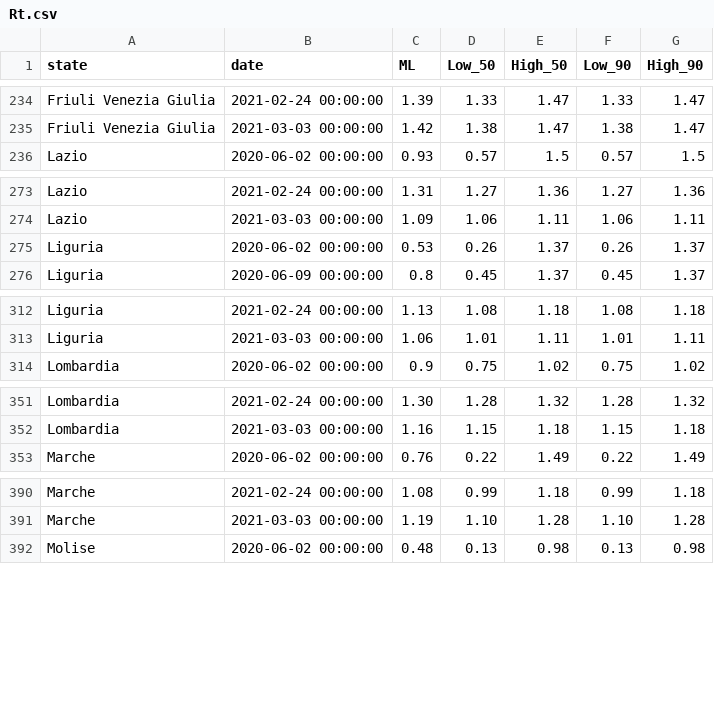
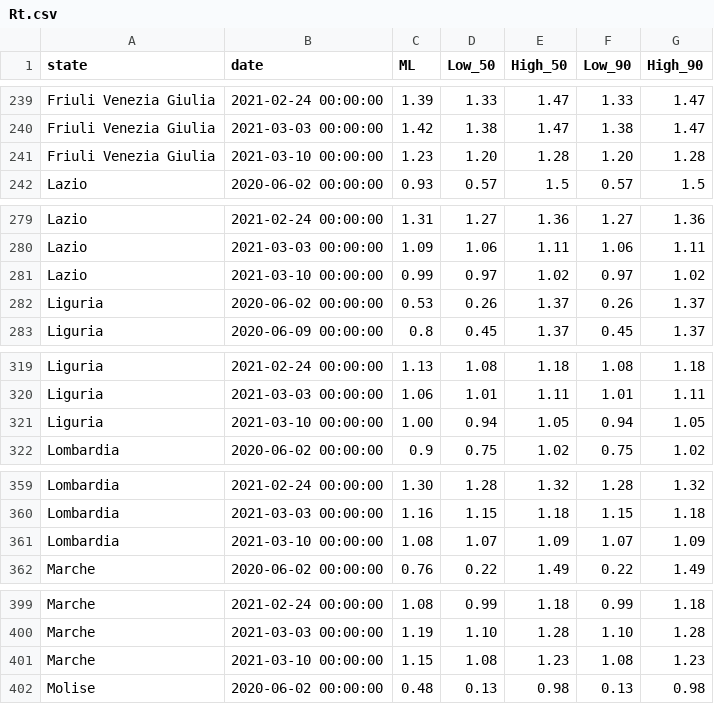
Before and after one commit to Biuni/rt-italy, a CSV file: src/data/Rt.csv, drawn as a sheet; only a part is shown, gaps mark what is left out; the diff covers the shown part only; the diff names each change by its address in the sheet, - before the commit and + after, or states it on an @@ line.

```diff
--- a/src/data/Rt.csv
+++ b/src/data/Rt.csv
+row 241: Friuli Venezia Giulia | 2021-03-10 00:00:00 | 1.23 | 1.20 | 1.28 | 1.20 | 1.28
+row 281: Lazio | 2021-03-10 00:00:00 | 0.99 | 0.97 | 1.02 | 0.97 | 1.02
+row 321: Liguria | 2021-03-10 00:00:00 | 1.00 | 0.94 | 1.05 | 0.94 | 1.05
+row 361: Lombardia | 2021-03-10 00:00:00 | 1.08 | 1.07 | 1.09 | 1.07 | 1.09
+row 401: Marche | 2021-03-10 00:00:00 | 1.15 | 1.08 | 1.23 | 1.08 | 1.23
```
Also changed, not shown: 16 added rows elsewhere in this file, 2 other files.
